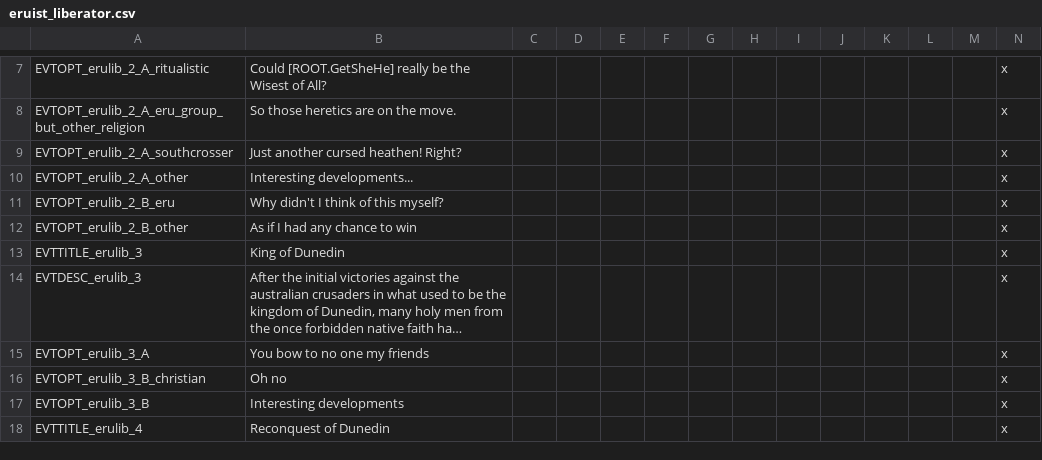
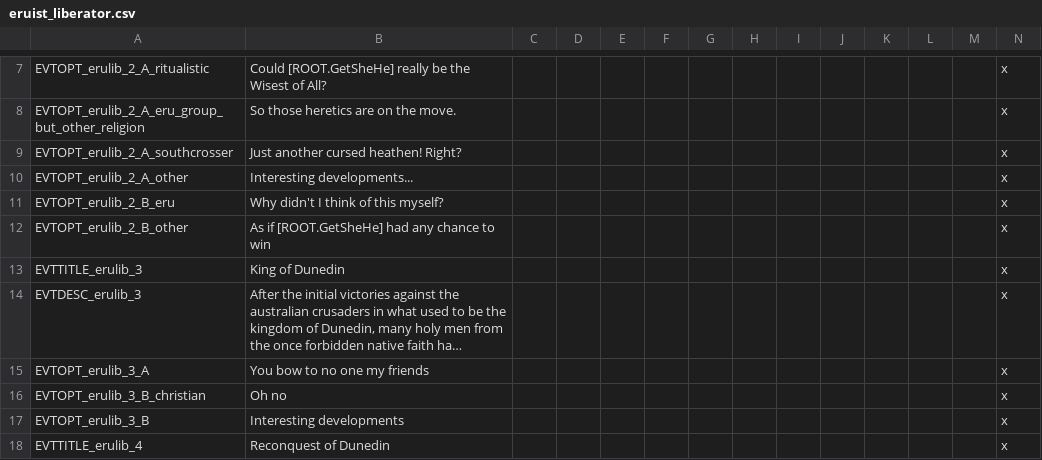
Before and after one commit to Spirintus/ate-down-under, a CSV file: atedu/localisation/eruist_liberator.csv, drawn as a sheet; only a part is shown, gaps mark what is left out; long unchanged cells end in ….

Commit message:
Fixed this piece of localisation again

```diff
--- a/atedu/localisation/eruist_liberator.csv
+++ b/atedu/localisation/eruist_liberator.csv
@@ -11,3 +11,3 @@ EVTOPT_erulib_2_A_other;Interesting developments...;;;;;;;;;;;;x
 EVTOPT_erulib_2_B_eru; Why didn't I think of this myself?;;;;;;;;;;;;x
-EVTOPT_erulib_2_B_other;As if I had any chance to win;;;;;;;;;;;;x
+EVTOPT_erulib_2_B_other;As if [ROOT.GetSheHe] had any chance to win;;;;;;;;;;;;x
 EVTTITLE_erulib_3;King of Dunedin;;;;;;;;;;;;x
```
